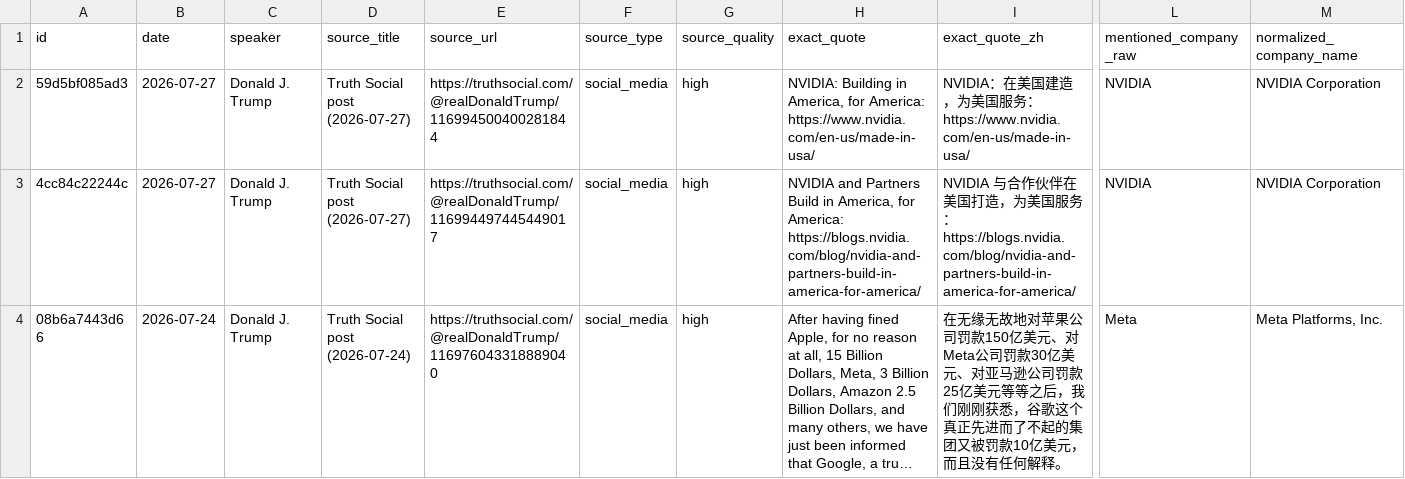
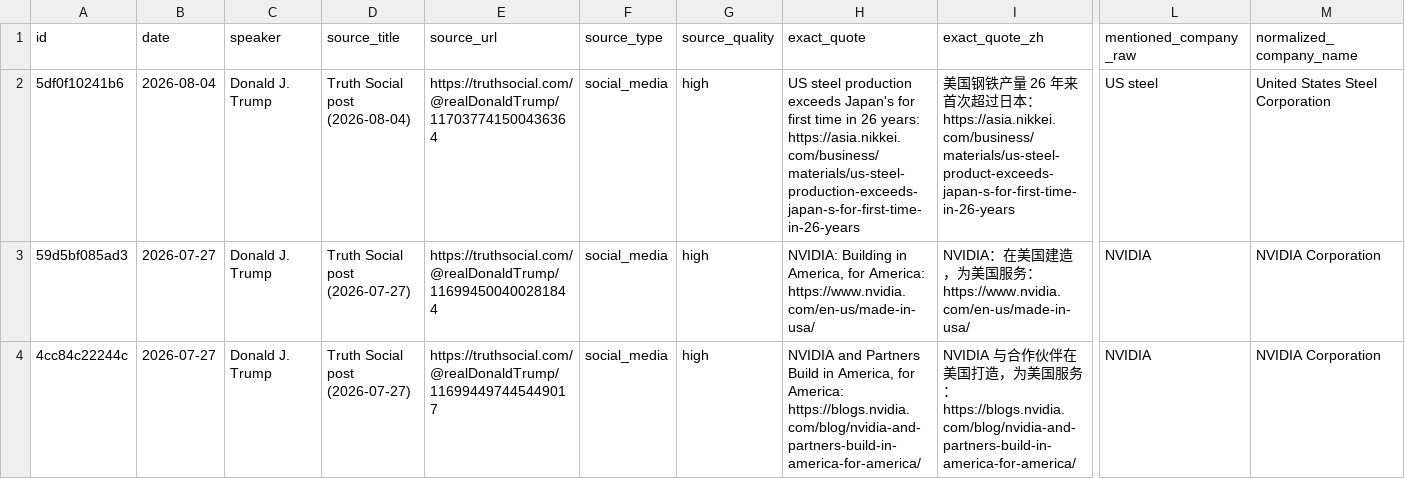
Before and after one commit to nelpower/trump-company-tracker, a CSV file: outputs/trump_company_mentions.csv, drawn as a sheet; only a part is shown, gaps mark what is left out; the shorter side is filled out with more unchanged rows; long unchanged cells end in …; rows hold the shown columns only; the diff names each change by its address in the sheet, - before the commit and + after, or states it on an @@ line.

```diff
--- a/outputs/trump_company_mentions.csv
+++ b/outputs/trump_company_mentions.csv
+row 2: 5df0f10241b6 | 2026-08-04 | Donald J. Trump | Truth Social post (2026-08-04) | https://truthsocial.com/@realDonaldTrump/117037741500436364 | social_media | high | US steel production exceeds Japan's for first time in 26 years: https://asia.nikkei.com/business/materials/us-steel-production-exceeds-japan-s-for-first-time-in-26-years | 美国钢铁产量 26 年来首次超过日本：https://asia.nikkei.com/business/materials/us-steel-product-exceeds-japan-s-for-first-time-in-26-years | US steel | United States Steel Corporation
```
Also changed, not shown: 4 other files.
